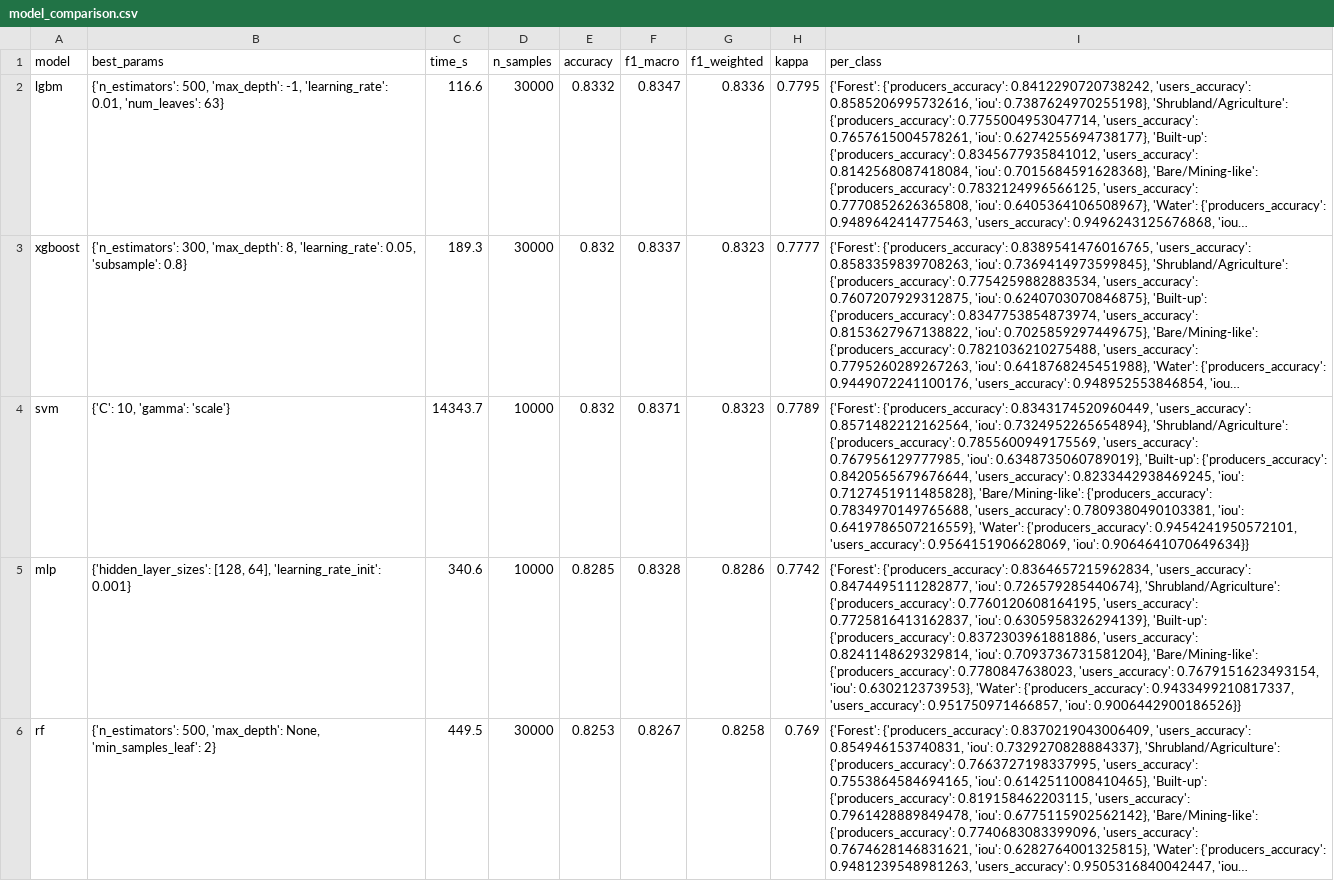
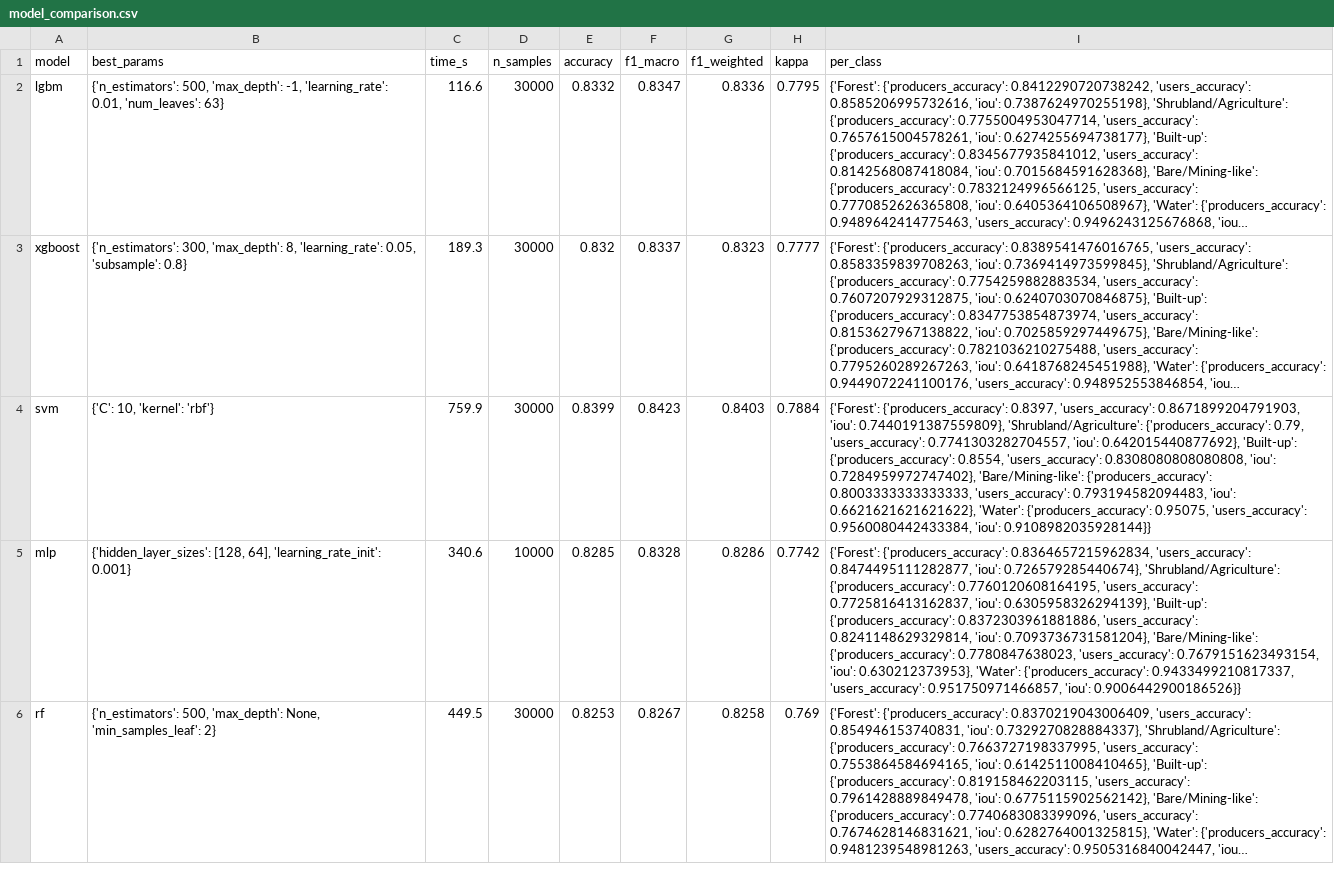
Before and after one commit to nadia1262/datmin-3-v4, a CSV file: results/classification/model_comparison.csv, drawn as a sheet; only a part is shown; long unchanged cells end in …; the diff names each change by its address in the sheet, - before the commit and + after, or states it on an @@ line.

```diff
--- a/results/classification/model_comparison.csv
+++ b/results/classification/model_comparison.csv
-B4 (best_params): {'C': 10, 'gamma': 'scale'}
+B4 (best_params): {'C': 10, 'kernel': 'rbf'}
-C4 (time_s): 14343.7
+C4 (time_s): 759.9
-D4 (n_samples): 10000
+D4 (n_samples): 30000
-E4 (accuracy): 0.832
+E4 (accuracy): 0.8399
-F4 (f1_macro): 0.8371
+F4 (f1_macro): 0.8423
-G4 (f1_weighted): 0.8323
+G4 (f1_weighted): 0.8403
-H4 (kappa): 0.7789
+H4 (kappa): 0.7884
-I4 (per_class): {'Forest': {'producers_accuracy': 0.8343174520960449, 'users_accuracy': 0.8571482212162564, 'iou': 0.7324952265654894}, 'Shrubland/Agriculture': {'producers_accuracy': 0.7855600949175569, 'users_accuracy': 0.767956129777985, 'iou': 0.6348735060789019}, 'Built-up': {'producers_accuracy': 0.8420565679676644, 'users_accuracy': 0.8233442938469245, 'iou': 0.7127451911485828}, 'Bare/Mining-like': {'producers_accuracy': 0.7834970149765688, 'users_accuracy': 0.7809380490103381, 'iou': 0.6419786507216559}, 'Water': {'producers_accuracy': 0.9454241950572101, 'users_accuracy': 0.9564151906628069, 'iou': 0.9064641070649634}}
+I4 (per_class): {'Forest': {'producers_accuracy': 0.8397, 'users_accuracy': 0.8671899204791903, 'iou': 0.7440191387559809}, 'Shrubland/Agriculture': {'producers_accuracy': 0.79, 'users_accuracy': 0.7741303282704557, 'iou': 0.642015440877692}, 'Built-up': {'producers_accuracy': 0.8554, 'users_accuracy': 0.8308080808080808, 'iou': 0.7284959972747402}, 'Bare/Mining-like': {'producers_accuracy': 0.8003333333333333, 'users_accuracy': 0.793194582094483, 'iou': 0.6621621621621622}, 'Water': {'producers_accuracy': 0.95075, 'users_accuracy': 0.9560080442433384, 'iou': 0.9108982035928144}}
```
Also changed, not shown: results/classification/cv_results_svm.csv, 53 other files.
